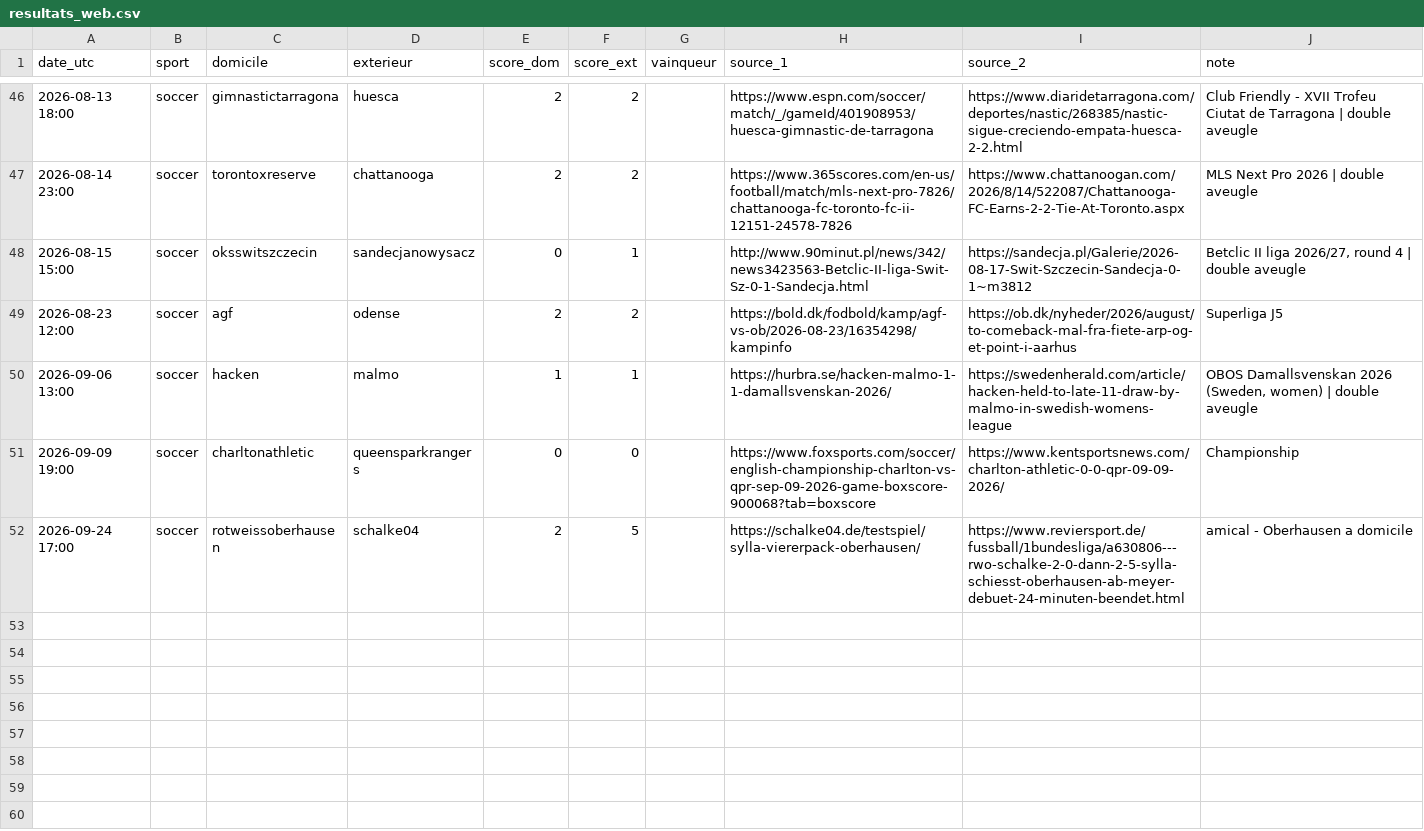
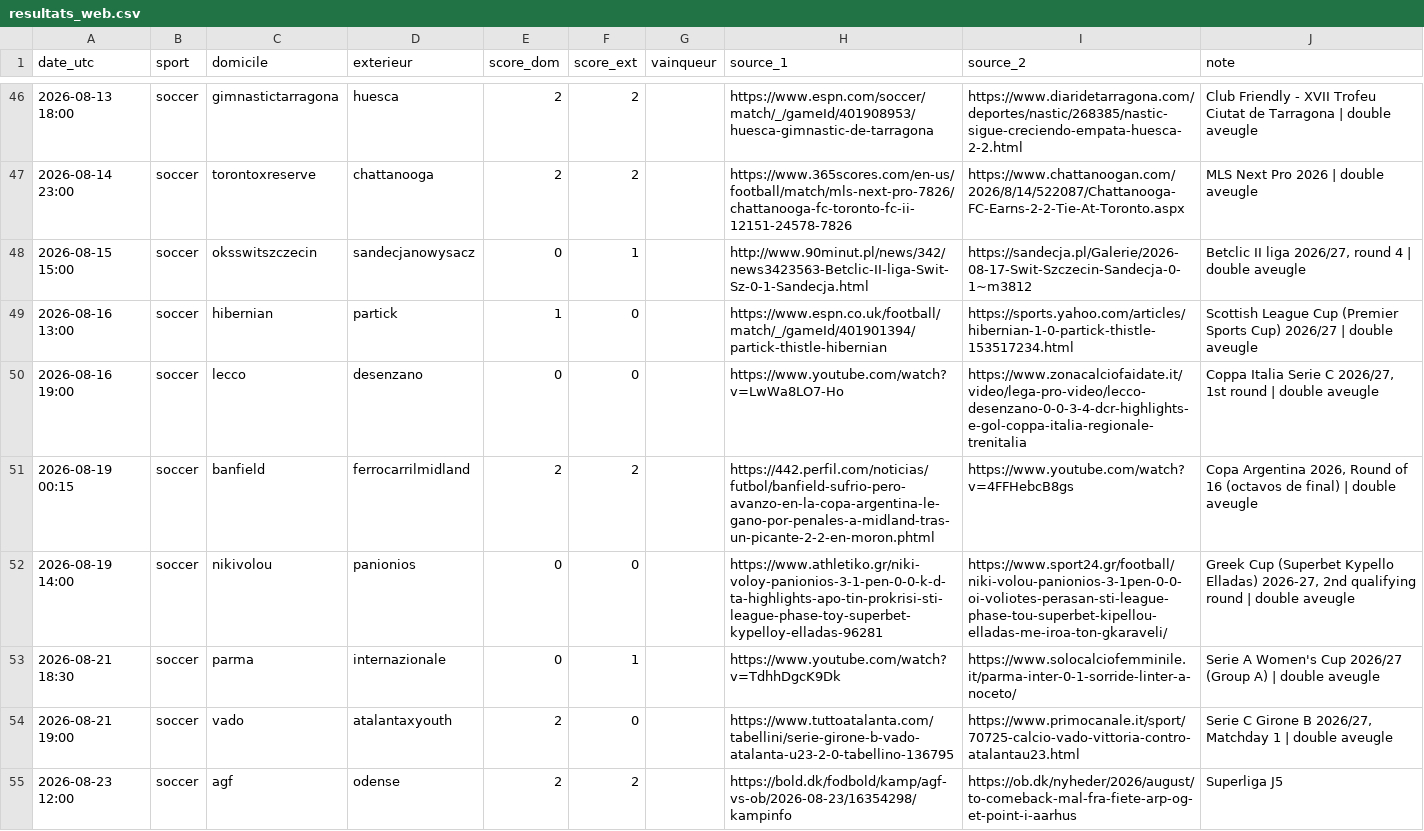
Before and after one commit to hhh12345678910/Projet-Perso, a CSV file: scripts/resultats_web.csv, drawn as a sheet; only a part is shown, gaps mark what is left out; the shorter side is filled out with more unchanged rows; the diff covers the shown part only.

```diff
--- a/scripts/resultats_web.csv
+++ b/scripts/resultats_web.csv
@@ -48,2 +48,8 @@ date_utc,sport,domicile,exterieur,score_dom,score_ext,vainqueur,source_1,source_
 2026-08-15 15:00,soccer,oksswitszczecin,sandecjanowysacz,0,1,,http://www.90minut.pl/news/342/news3423563-Betclic-II-liga-Swit-Sz-0-1-Sandecja.html,https://sandecja.pl/Galerie/2026-08-17-Swit-Szczecin-Sandecja-0-1~m3812,"Betclic II liga 2026/27, round 4 | double aveugle"
+2026-08-16 13:00,soccer,hibernian,partick,1,0,,https://www.espn.co.uk/football/match/_/gameId/401901394/partick-thistle-hibernian,https://sports.yahoo.com/articles/hibernian-1-0-partick-thistle-153517234.html,Scottish League Cup (Premier Sports Cup) 2026/27 | double aveugle
+2026-08-16 19:00,soccer,lecco,desenzano,0,0,,https://www.youtube.com/watch?v=LwWa8LO7-Ho,https://www.zonacalciofaidate.it/video/lega-pro-video/lecco-desenzano-0-0-3-4-dcr-highlights-e-gol-coppa-italia-regionale-trenitalia,"Coppa Italia Serie C 2026/27, 1st round | double aveugle"
+2026-08-19 00:15,soccer,banfield,ferrocarrilmidland,2,2,,https://442.perfil.com/noticias/futbol/banfield-sufrio-pero-avanzo-en-la-copa-argentina-le-gano-por-penales-a-midland-tras-un-picante-2-2-en-moron.phtml,https://www.youtube.com/watch?v=4FFHebcB8gs,"Copa Argentina 2026, Round of 16 (octavos de final) | double aveugle"
+2026-08-19 14:00,soccer,nikivolou,panionios,0,0,,https://www.athletiko.gr/niki-voloy-panionios-3-1-pen-0-0-k-d-ta-highlights-apo-tin-prokrisi-sti-league-phase-toy-superbet-kypelloy-elladas-96281,https://www.sport24.gr/football/niki-volou-panionios-3-1pen-0-0-oi-voliotes-perasan-sti-league-phase-tou-superbet-kipellou-elladas-me-iroa-ton-gkaraveli/,"Greek Cup (Superbet Kypello Elladas) 2026-27, 2nd qualifying round | double aveugle"
+2026-08-21 18:30,soccer,parma,internazionale,0,1,,https://www.youtube.com/watch?v=TdhhDgcK9Dk,https://www.solocalciofemminile.it/parma-inter-0-1-sorride-linter-a-noceto/,Serie A Women's Cup 2026/27 (Group A) | double aveugle
+2026-08-21 19:00,soccer,vado,atalantaxyouth,2,0,,https://www.tuttoatalanta.com/tabellini/serie-girone-b-vado-atalanta-u23-2-0-tabellino-136795,https://www.primocanale.it/sport/70725-calcio-vado-vittoria-contro-atalantau23.html,"Serie C Girone B 2026/27, Matchday 1 | double aveugle"
 2026-08-23 12:00,soccer,agf,odense,2,2,,https://bold.dk/fodbold/kamp/agf-vs-ob/2026-08-23/16354298/kampinfo,https://ob.dk/nyheder/2026/august/to-comeback-mal-fra-fiete-arp-og-et-point-i-aarhus,Superliga J5
```
Also changed, not shown: 4 added rows elsewhere in this file.
